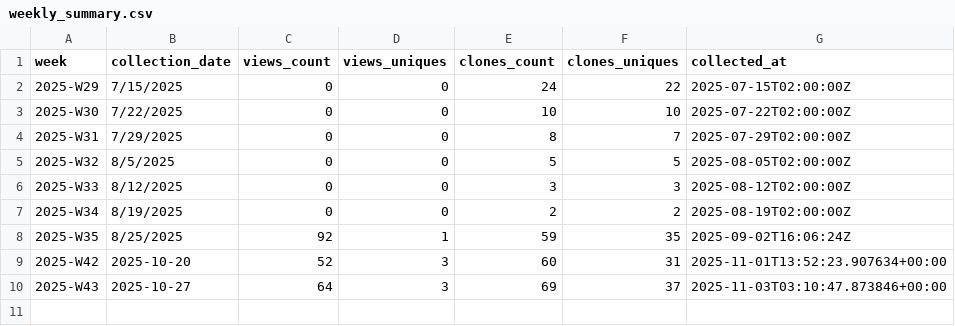
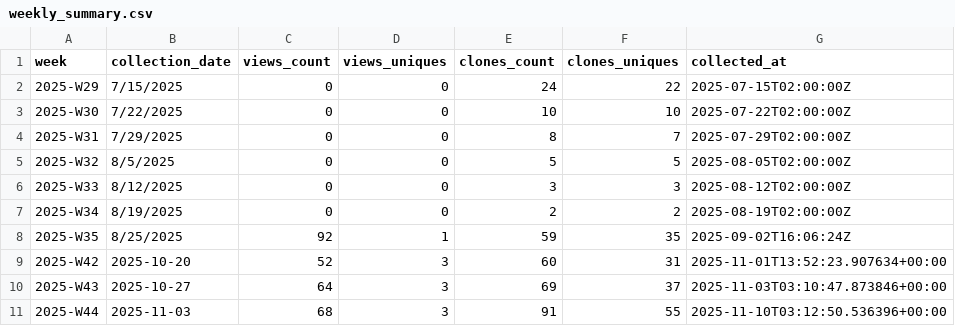
Before and after one commit to EarthBiogenome/dashboard, a CSV file: repo-analytics/weekly_summary.csv, drawn as a sheet; the diff names each change by its address in the sheet, - before the commit and + after, or states it on an @@ line.

```diff
--- a/repo-analytics/weekly_summary.csv
+++ b/repo-analytics/weekly_summary.csv
+row 11: 2025-W44 | 2025-11-03 | 68 | 3 | 91 | 55 | 2025-11-10T03:12:50.536396+00:00
```
